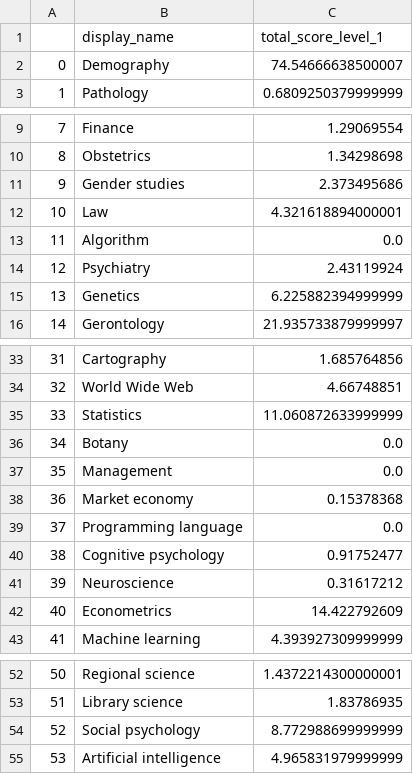
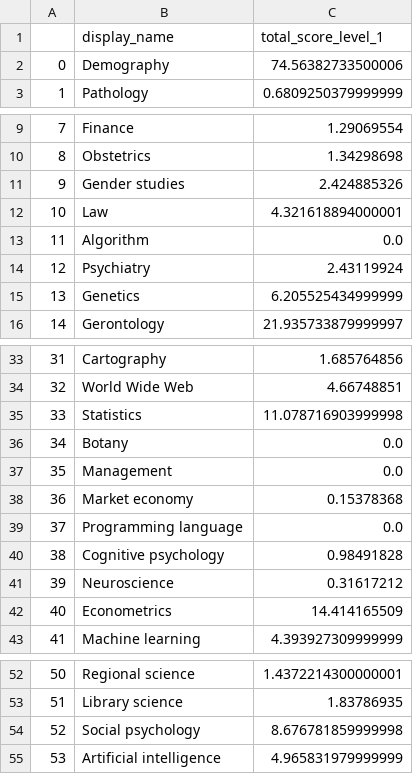
Before and after one commit to OxfordDemSci/LCDS_5yr_Report, a CSV file: data/scientometrics/level_one_concepts.csv, drawn as a sheet; only a part is shown, gaps mark what is left out; the diff covers the shown part only.

```diff
--- a/data/scientometrics/level_one_concepts.csv
+++ b/data/scientometrics/level_one_concepts.csv
@@ -1,3 +1,3 @@
 ,display_name,total_score_level_1
-0,Demography,74.54666638500007
+0,Demography,74.56382733500006
 1,Pathology,0.6809250379999999
@@ -10,3 +10,3 @@
 8,Obstetrics,1.34298698
-9,Gender studies,2.373495686
+9,Gender studies,2.424885326
 10,Law,4.321618894000001
@@ -14,3 +14,3 @@
 12,Psychiatry,2.43119924
-13,Genetics,6.225882394999999
+13,Genetics,6.205525434999999
 14,Gerontology,21.935733879999997
@@ -34,3 +34,3 @@
 32,World Wide Web,4.66748851
-33,Statistics,11.060872633999999
+33,Statistics,11.078716903999998
 34,Botany,0.0
@@ -39,5 +39,5 @@
 37,Programming language,0.0
-38,Cognitive psychology,0.91752477
+38,Cognitive psychology,0.98491828
 39,Neuroscience,0.31617212
-40,Econometrics,14.422792609
+40,Econometrics,14.414165509
 41,Machine learning,4.393927309999999
@@ -53,3 +53,3 @@
 51,Library science,1.83786935
-52,Social psychology,8.772988699999999
+52,Social psychology,8.676781859999998
 53,Artificial intelligence,4.965831979999999
```
Also changed, not shown: 1 edited cell elsewhere in this file, data/scientometrics/authorship_counts.csv, data/scientometrics/display_name.csv, 20 other files.
